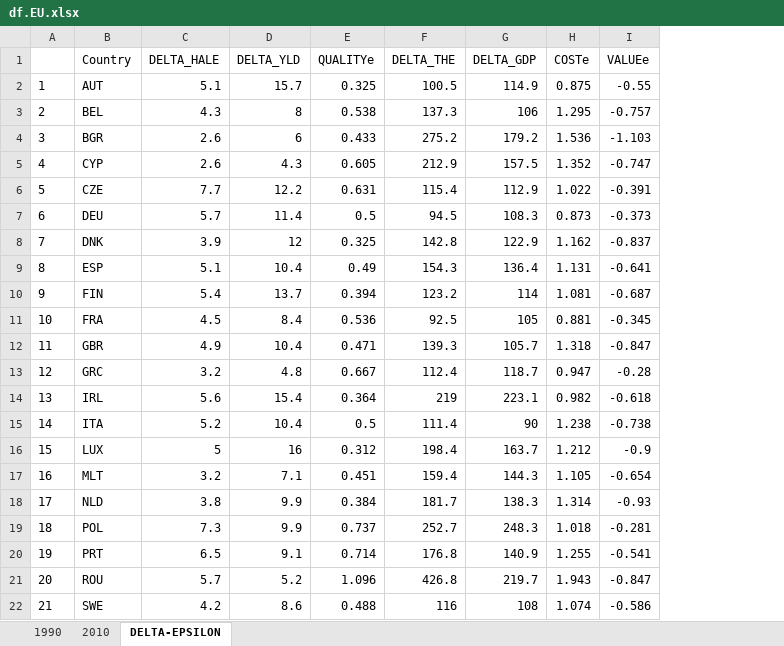
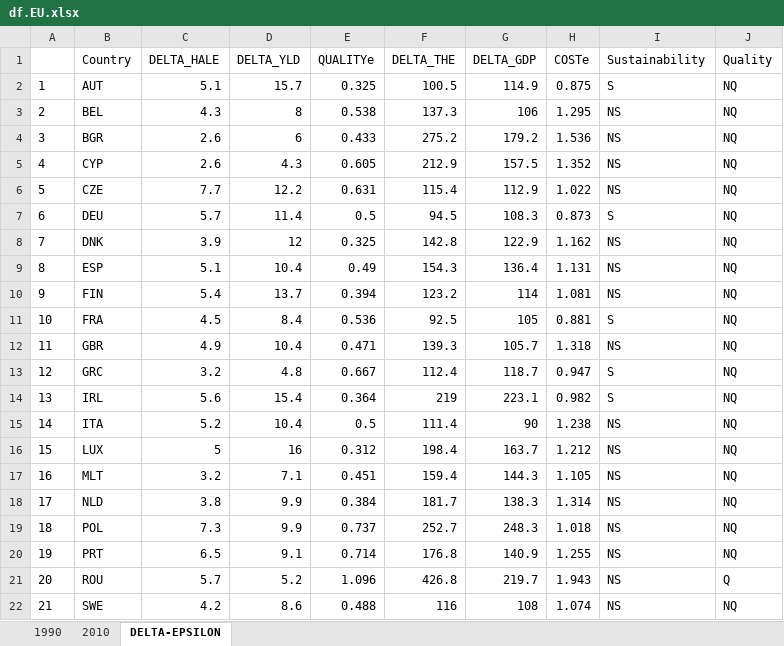
Before and after one commit to SAO65/HMS_SQIL_2017_Capstone, an Excel workbook: df.EU.xlsx, sheet DELTA-EPSILON, drawn as a sheet; values as stored, in another font and other column widths than the file's, no borders; removed rows and columns are numbered as before the commit, all else as after; the diff names each change by its address in the sheet, - before the commit and + after, or states it on an @@ line.

```diff
--- a/df.EU.xlsx (sheet DELTA-EPSILON)
+++ b/df.EU.xlsx (sheet DELTA-EPSILON)
-column I (VALUEe), rows 2-22: -0.55 | -0.757 | -1.103 | -0.747 | -0.391 | -0.373 | -0.837 | -0.641 | -0.687 | -0.345 | -0.847 | -0.28 | -0.618 | -0.738 | -0.9 | -0.654 | -0.93 | -0.281 | -0.541 | -0.847 | -0.586
+column I (Sustainability), rows 2-22: S | NS | NS | NS | NS | S | NS | NS | NS | S | NS | S | S | NS | NS | NS | NS | NS | NS | NS | NS
+column J (Quality), rows 2-22: NQ | NQ | NQ | NQ | NQ | NQ | NQ | NQ | NQ | NQ | NQ | NQ | NQ | NQ | NQ | NQ | NQ | NQ | NQ | Q | NQ
```
Also changed, not shown: 3 other files.
